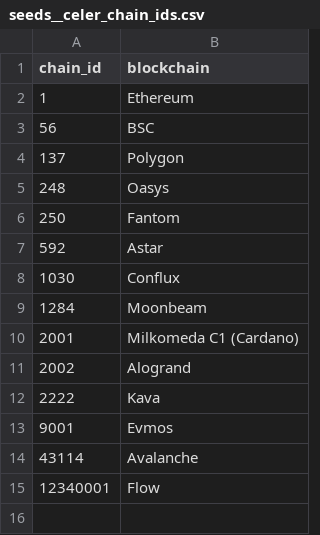
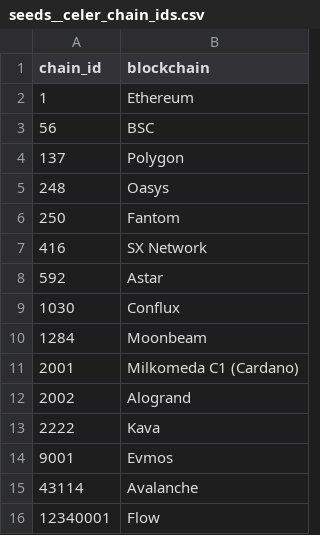
Before and after one commit to FlipsideCrypto/flow-models, a CSV file: data/seeds__celer_chain_ids.csv, drawn as a sheet.

Commit message:
seed and test adj

```diff
--- a/data/seeds__celer_chain_ids.csv
+++ b/data/seeds__celer_chain_ids.csv
@@ -6,2 +6,3 @@
 250,Fantom
+416,SX Network
 592,Astar
```
Also changed, not shown: 2 other files.
